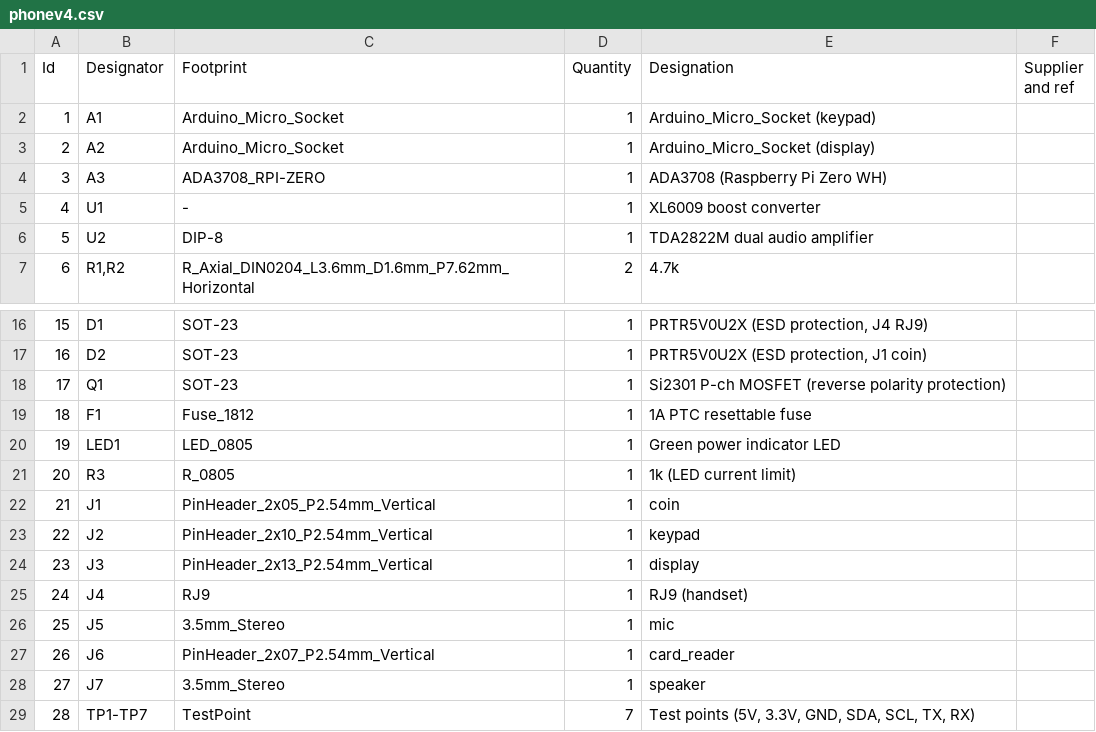
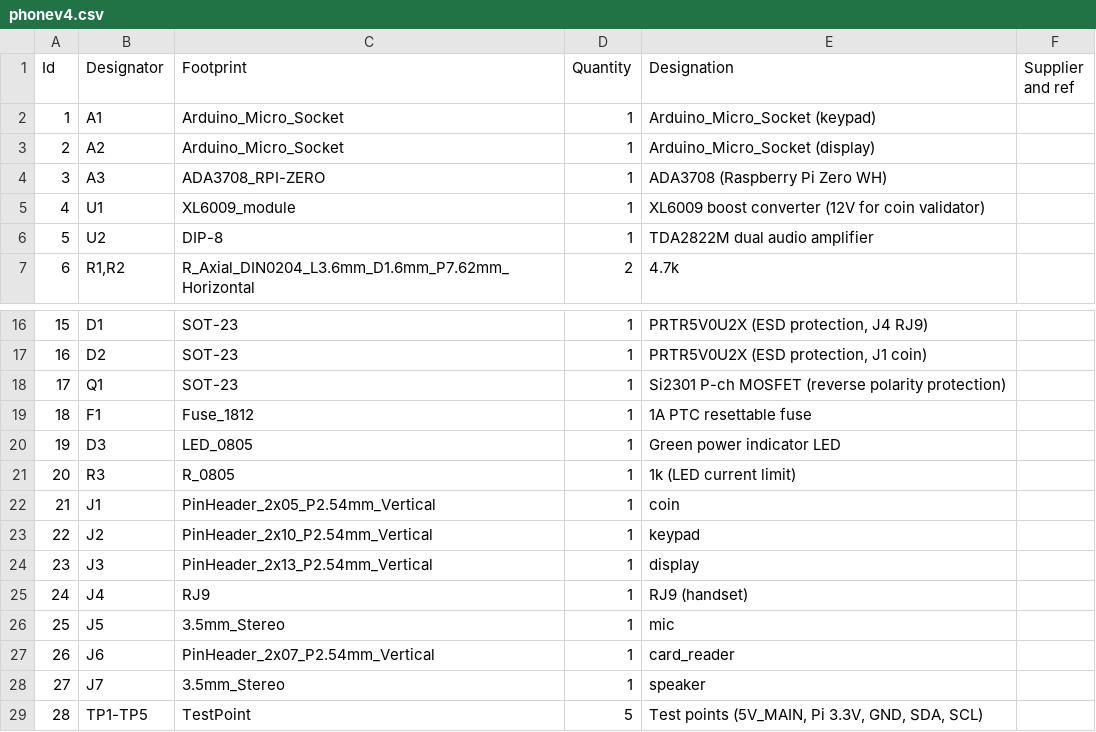
Before and after one commit to kmatzen/millennium, a CSV file: pcb/phonev4.csv, drawn as a sheet; only a part is shown, gaps mark what is left out.

```diff
--- a/pcb/phonev4.csv
+++ b/pcb/phonev4.csv
@@ -4,3 +4,3 @@
 3;"A3";"ADA3708_RPI-ZERO";1;"ADA3708 (Raspberry Pi Zero WH)";;;
-4;"U1";"-";1;"XL6009 boost converter";;;
+4;"U1";"XL6009_module";1;"XL6009 boost converter (12V for coin validator)";;;
 5;"U2";"DIP-8";1;"TDA2822M dual audio amplifier";;;
@@ -19,3 +19,3 @@
 18;"F1";"Fuse_1812";1;"1A PTC resettable fuse";;;
-19;"LED1";"LED_0805";1;"Green power indicator LED";;;
+19;"D3";"LED_0805";1;"Green power indicator LED";;;
 20;"R3";"R_0805";1;"1k (LED current limit)";;;
@@ -28,2 +28,2 @@
 27;"J7";"3.5mm_Stereo";1;"speaker";;;
-28;"TP1-TP7";"TestPoint";7;"Test points (5V, 3.3V, GND, SDA, SCL, TX, RX)";;;
+28;"TP1-TP5";"TestPoint";5;"Test points (5V_MAIN, Pi 3.3V, GND, SDA, SCL)";;;
```
